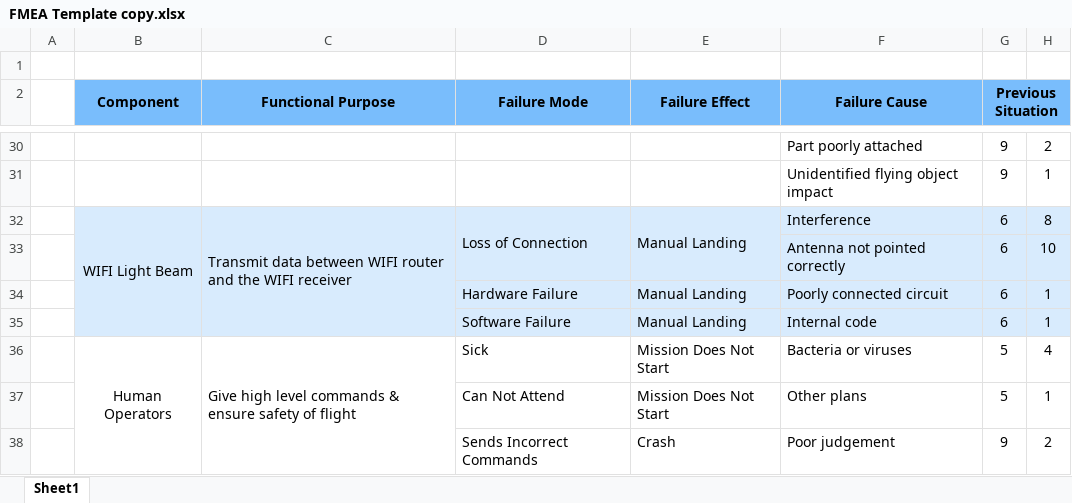
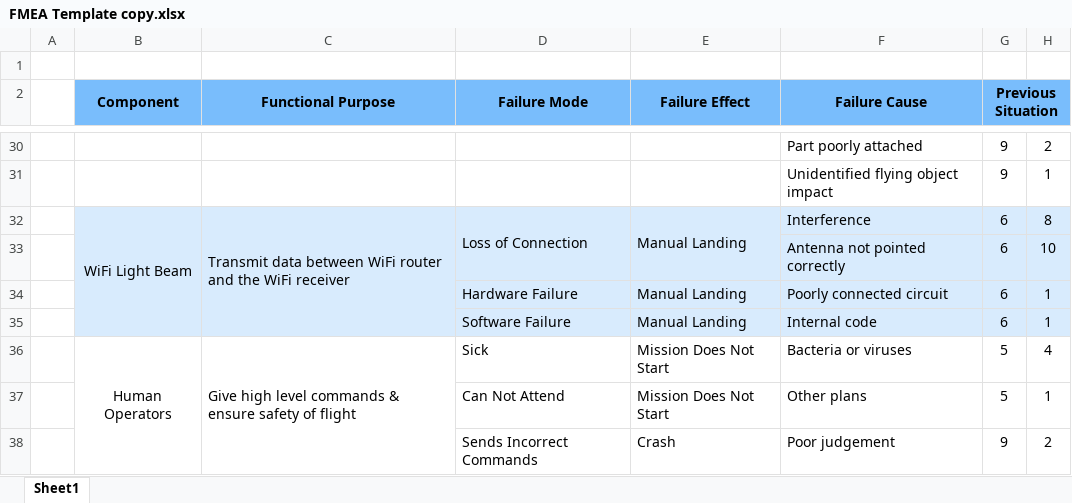
Before and after one commit to BYU-AUVSI/auvsi_documentation_2019, an Excel workbook: TechnicalDesignPaper/FMEA Template copy.xlsx, sheet Sheet1, drawn as a sheet; only a part is shown, gaps mark what is left out; values as stored, in another font and other column widths than the file's, no borders; conditional formats not drawn; the diff names each change by its address in the sheet, - before the commit and + after, or states it on an @@ line.

Commit message:
fix typo

```diff
--- a/TechnicalDesignPaper/FMEA Template copy.xlsx (sheet Sheet1)
+++ b/TechnicalDesignPaper/FMEA Template copy.xlsx (sheet Sheet1)
-B32 (Component): WIFI Light Beam
+B32 (Component): WiFi Light Beam
-C32 (Functional Purpose): …data between WIFI router and the WIFI receiver
+C32 (Functional Purpose): …data between WiFi router and the WiFi receiver
```
Also changed, not shown: 7 other files.
